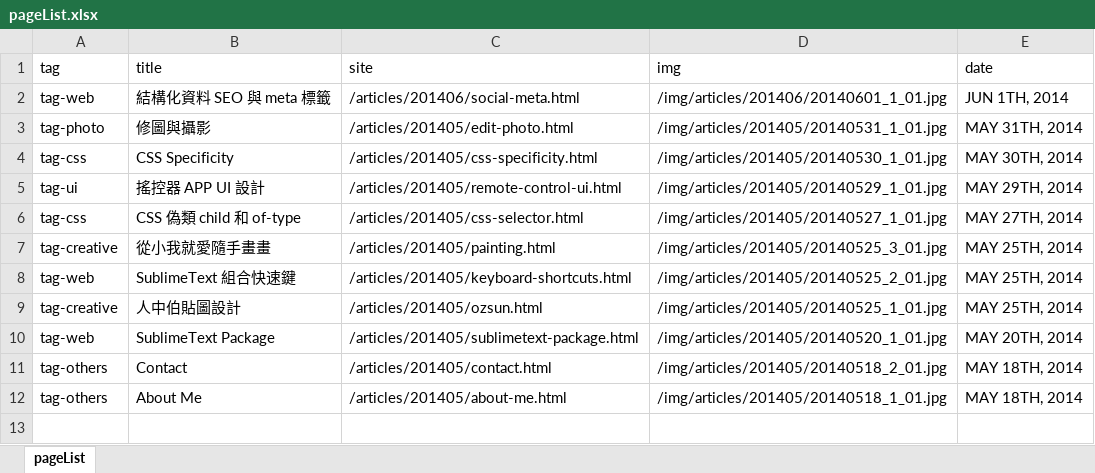
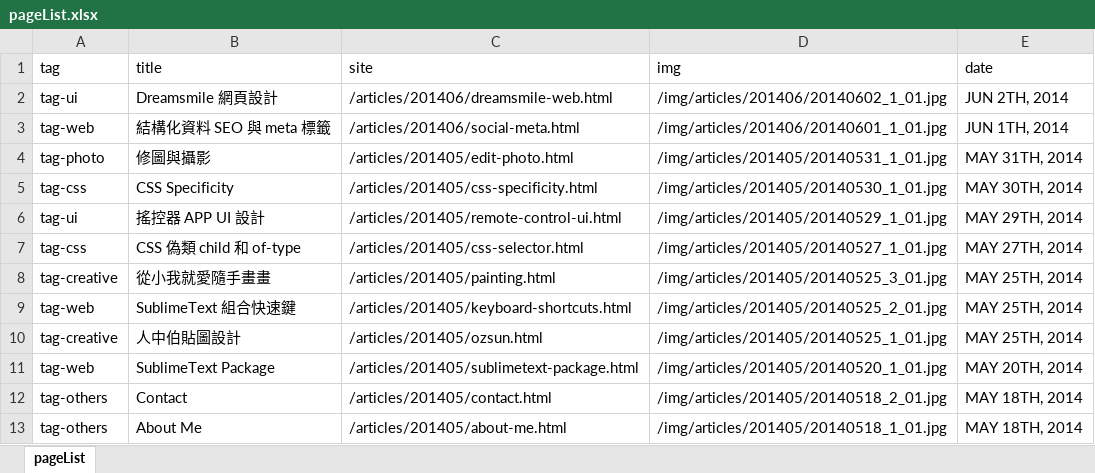
Before and after one commit to oxxostudio/oxxostudio.github.io, an Excel workbook: excel/pageList.xlsx, sheet pageList, drawn as a sheet; values as stored, in another font and other column widths than the file's, no borders; the diff names each change by its address in the sheet, - before the commit and + after, or states it on an @@ line.

Commit message:
add dreamsmile-web.html

```diff
--- a/excel/pageList.xlsx (sheet pageList)
+++ b/excel/pageList.xlsx (sheet pageList)
+row 2: tag-ui | Dreamsmile 網頁設計 | /articles/201406/dreamsmile-web.html | /img/articles/201406/20140602_1_01.jpg | JUN 2TH, 2014
```
Also changed, not shown: 6 other files.
